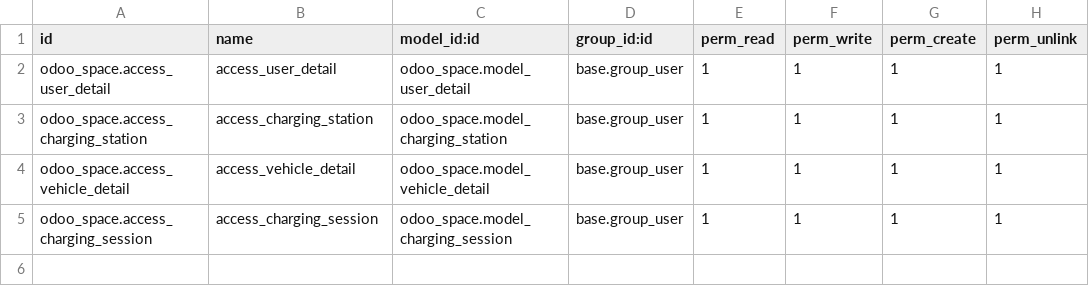
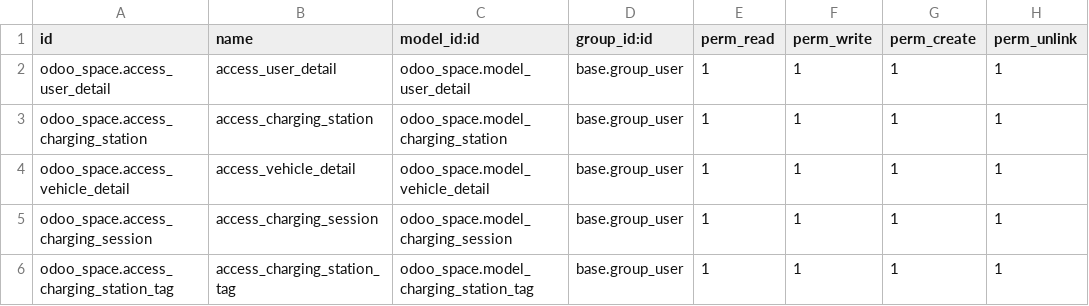
Before and after one commit to panv-odoo/odoo_space, a CSV file: odoo_space/security/ir.model.access.csv, drawn as a sheet.

Commit message:
[ADD] odoo_space: station tag model , and views  an
added image field for the user, created station session form and implemented
tree view in the charging station view added method and icon for connecting and
disconnecting vehicles from the charging stations and added tags models and
and made all the required views for the same

```diff
--- a/odoo_space/security/ir.model.access.csv
+++ b/odoo_space/security/ir.model.access.csv
@@ -5 +5,2 @@ odoo_space.access_vehicle_detail,access_vehicle_detail,odoo_space.model_vehicle_
 odoo_space.access_charging_session,access_charging_session,odoo_space.model_charging_session,base.group_user,1,1,1,1
+odoo_space.access_charging_station_tag,access_charging_station_tag,odoo_space.model_charging_station_tag,base.group_user,1,1,1,1
```
Also changed, not shown: 12 other files.
